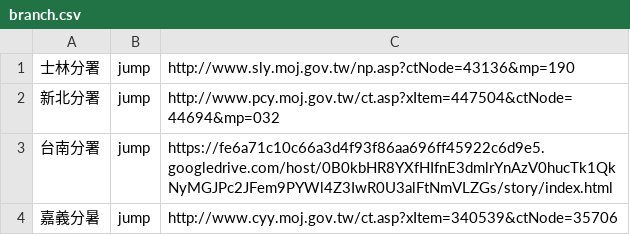
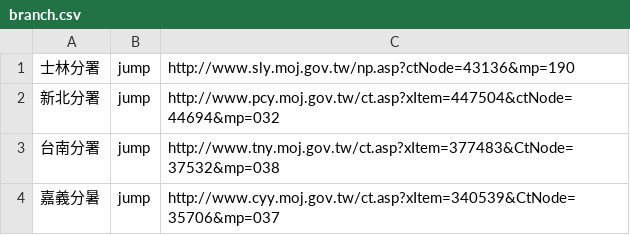
Before and after one commit to tpki/online_exhibition, a CSV file: data/list/branch.csv, drawn as a sheet.

Commit message:
Update branch.csv

```diff
--- a/data/list/branch.csv
+++ b/data/list/branch.csv
@@ -2,3 +2,3 @@
 新北分署,jump,http://www.pcy.moj.gov.tw/ct.asp?xItem=447504&ctNode=44694&mp=032
-台南分署,jump,https://fe6a71c10c66a3d4f93f86aa696ff45922c6d9e5.googledrive.com/host/0B0kbHR8YXfHIfnE3dmlrYnAzV0hucTk1QkNyMGJPc2JFem9PYWl4Z3IwR0U3alFtNmVLZGs/story/index.html
-嘉義分暑,jump,http://www.cyy.moj.gov.tw/ct.asp?xItem=340539&ctNode=35706
+台南分署,jump,http://www.tny.moj.gov.tw/ct.asp?xItem=377483&CtNode=37532&mp=038
+嘉義分暑,jump,http://www.cyy.moj.gov.tw/ct.asp?xItem=340539&CtNode=35706&mp=037
```
